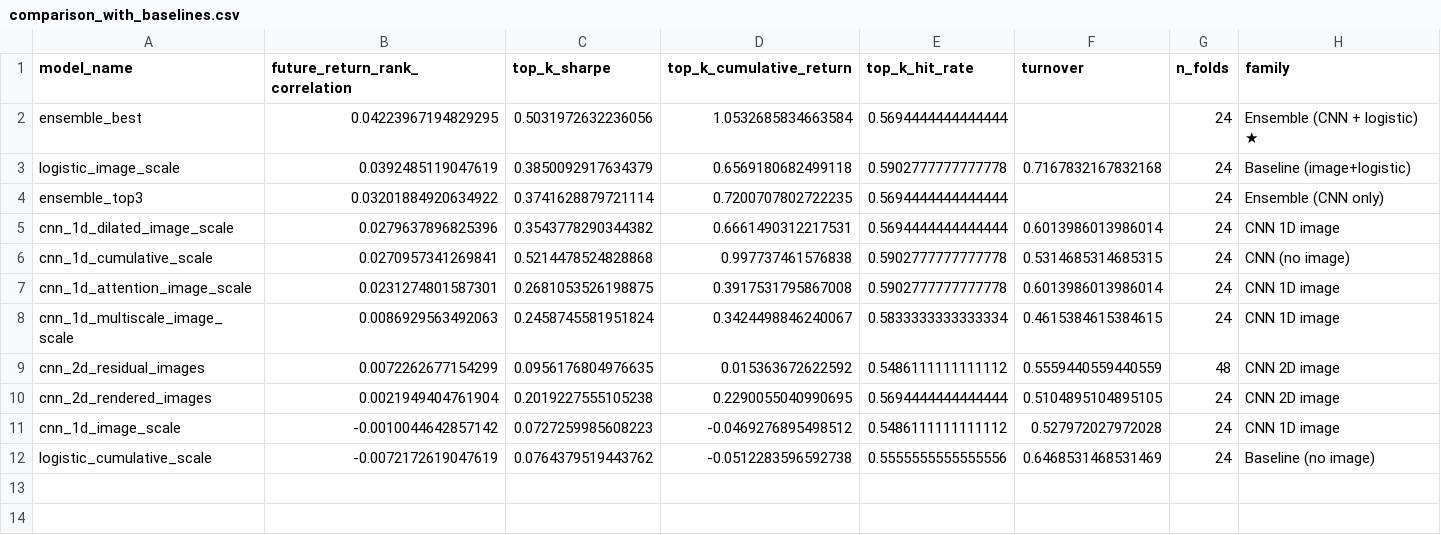
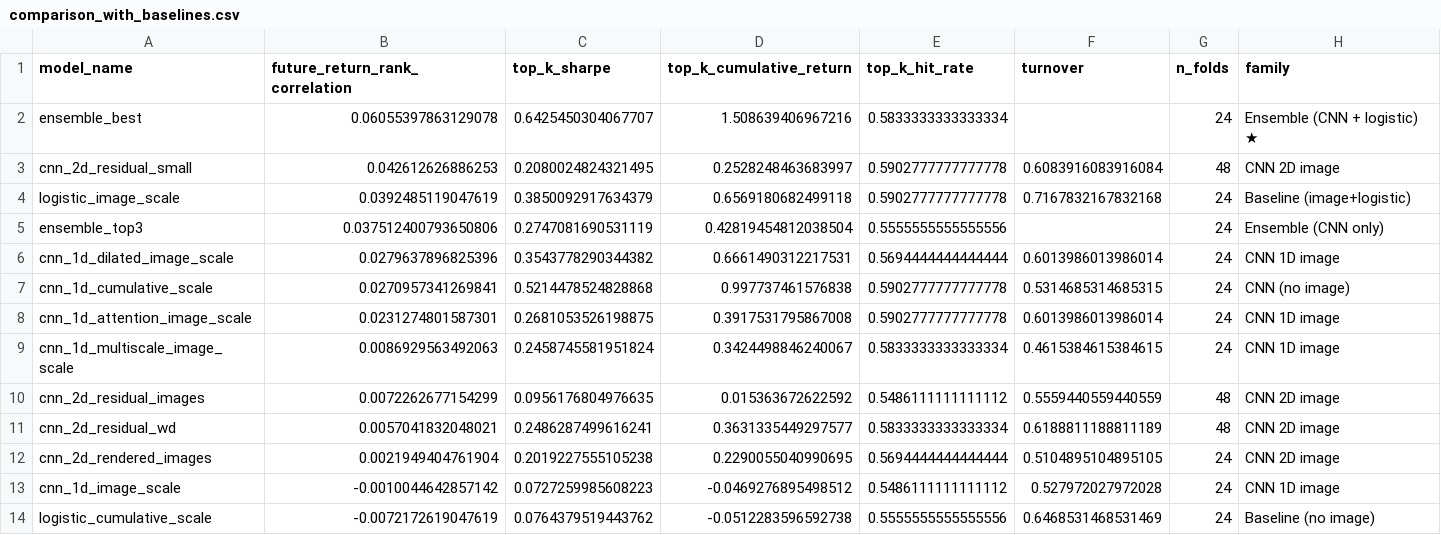
Before and after one commit to rhwhdgks/sprint2-etf-cnn, a CSV file: ode_inputs_cnn/comparison_with_baselines.csv, drawn as a sheet.

```diff
--- a/ode_inputs_cnn/comparison_with_baselines.csv
+++ b/ode_inputs_cnn/comparison_with_baselines.csv
@@ -1,5 +1,6 @@
 model_name,future_return_rank_correlation,top_k_sharpe,top_k_cumulative_return,top_k_hit_rate,turnover,n_folds,family
-ensemble_best,0.04223967194829295,0.5031972632236056,1.0532685834663584,0.5694444444444444,,24,Ensemble (CNN + logistic) ★
+ensemble_best,0.06055397863129078,0.6425450304067707,1.508639406967216,0.5833333333333334,,24,Ensemble (CNN + logistic) ★
+cnn_2d_residual_small,0.042612626886253,0.2080024824321495,0.2528248463683997,0.5902777777777778,0.6083916083916084,48,CNN 2D image
 logistic_image_scale,0.0392485119047619,0.3850092917634379,0.6569180682499118,0.5902777777777778,0.7167832167832168,24,Baseline (image+logistic)
-ensemble_top3,0.03201884920634922,0.3741628879721114,0.7200707802722235,0.5694444444444444,,24,Ensemble (CNN only)
+ensemble_top3,0.037512400793650806,0.2747081690531119,0.42819454812038504,0.5555555555555556,,24,Ensemble (CNN only)
 cnn_1d_dilated_image_scale,0.0279637896825396,0.3543778290344382,0.6661490312217531,0.5694444444444444,0.6013986013986014,24,CNN 1D image
@@ -9,2 +10,3 @@ cnn_1d_multiscale_image_scale,0.0086929563492063,0.2458745581951824,0.3424498846
 cnn_2d_residual_images,0.0072262677154299,0.0956176804976635,0.015363672622592,0.5486111111111112,0.5559440559440559,48,CNN 2D image
+cnn_2d_residual_wd,0.0057041832048021,0.2486287499616241,0.3631335449297577,0.5833333333333334,0.6188811188811189,48,CNN 2D image
 cnn_2d_rendered_images,0.0021949404761904,0.2019227555105238,0.2290055040990695,0.5694444444444444,0.5104895104895105,24,CNN 2D image
```
Also changed, not shown: ode_inputs_cnn/comparison.csv, 41 other files.
